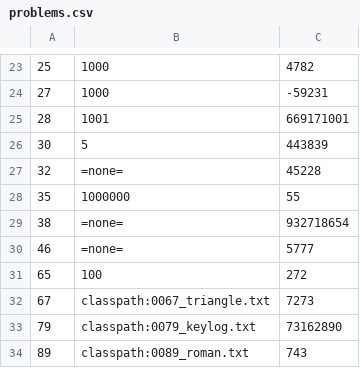
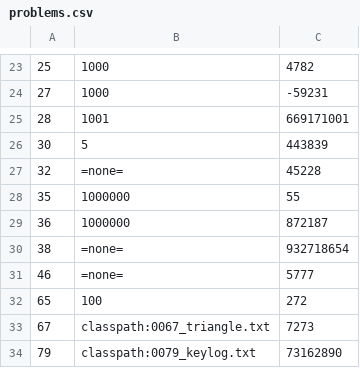
Before and after one commit to pareronia/projecteuler, a CSV file: src/main/resources/com/github/pareronia/projecteuler/problems.csv, drawn as a sheet; only a part is shown, gaps mark what is left out; the shorter side is filled out with more unchanged rows; the diff names each change by its address in the sheet, - before the commit and + after, or states it on an @@ line.

Commit message:
Problem 36

```diff
--- a/src/main/resources/com/github/pareronia/projecteuler/problems.csv
+++ b/src/main/resources/com/github/pareronia/projecteuler/problems.csv
+row 29: 36 | 1000000 | 872187
```
Also changed, not shown: 1 other file.
